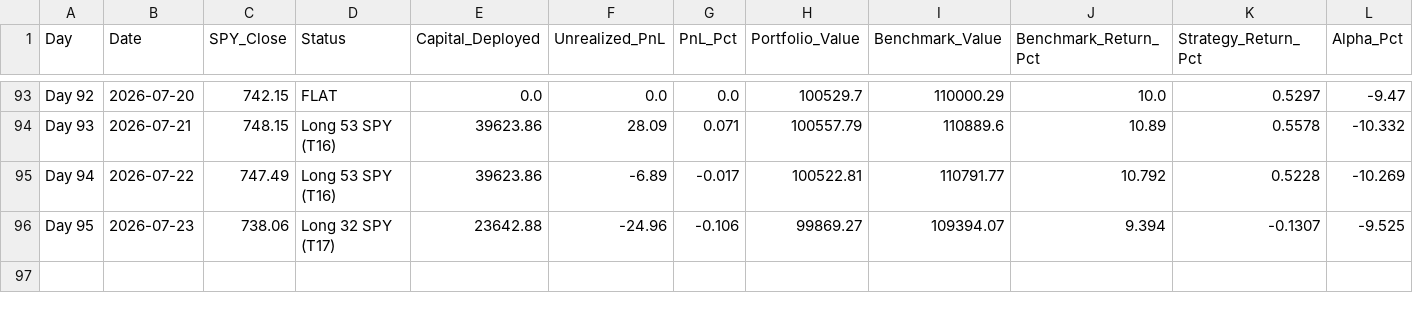
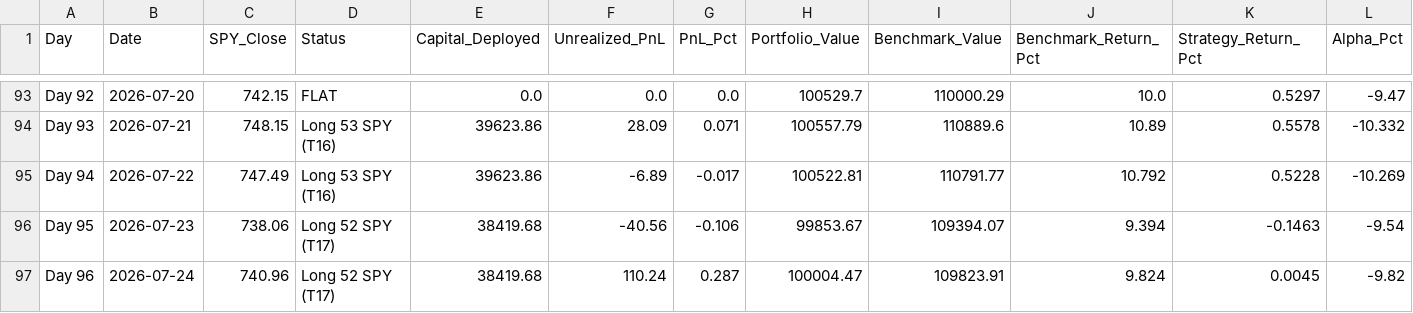
Before and after one commit to YASHpPATIL7/live-trading-alpha, a CSV file: alpaca_journal.csv, drawn as a sheet; only a part is shown, gaps mark what is left out; rows hold the shown columns only; the diff names each change by its address in the sheet, - before the commit and + after, or states it on an @@ line.

```diff
--- a/alpaca_journal.csv
+++ b/alpaca_journal.csv
-D96 (Status): Long 32 SPY (T17)
+D96 (Status): Long 52 SPY (T17)
-E96 (Capital_Deployed): 23642.88
+E96 (Capital_Deployed): 38419.68
-F96 (Unrealized_PnL): -24.96
+F96 (Unrealized_PnL): -40.56
-H96 (Portfolio_Value): 99869.27
+H96 (Portfolio_Value): 99853.67
-K96 (Strategy_Return_Pct): -0.1307
+K96 (Strategy_Return_Pct): -0.1463
-L96 (Alpha_Pct): -9.525
+L96 (Alpha_Pct): -9.54
+row 97: Day 96 | 2026-07-24 | 740.96 | Long 52 SPY (T17) | 38419.68 | 110.24 | 0.287 | 100004.47 | 109823.91 | 9.824 | 0.0045 | -9.82
```
Also changed, not shown: 3 other files.
